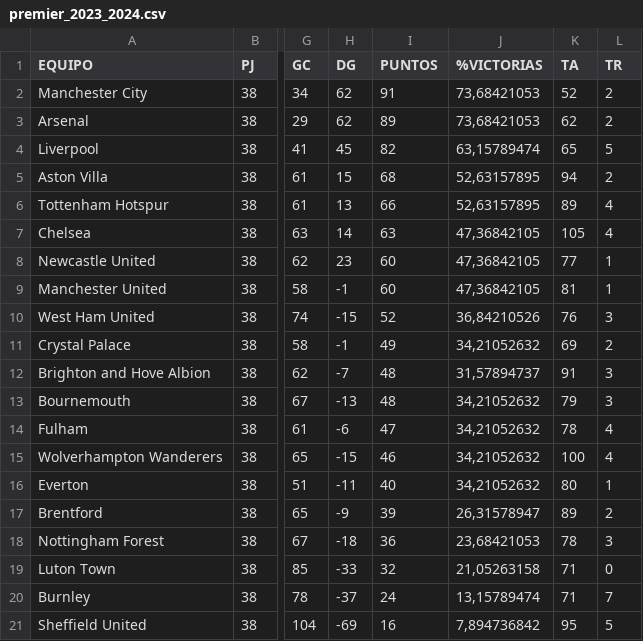
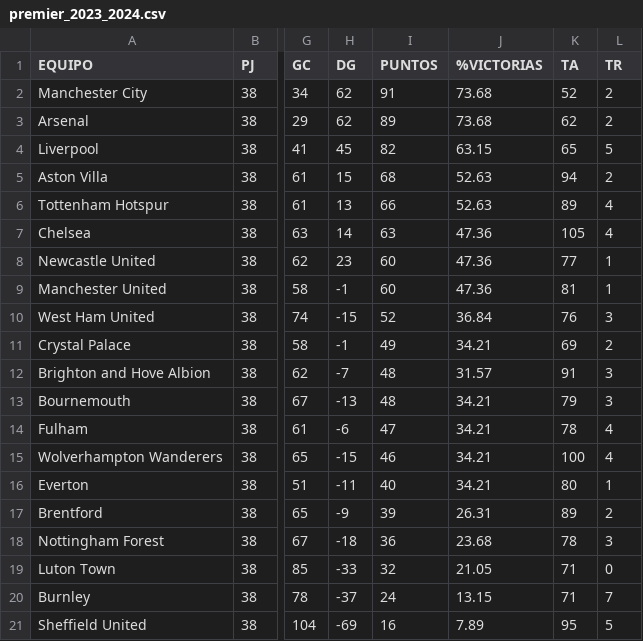
Before and after one commit to Nicolas-mejiar/Proyecto-final-fundamentos-de-programacion, a CSV file: Datos/premier_2023_2024.csv, drawn as a sheet; only a part is shown, gaps mark what is left out; the diff names each change by its address in the sheet, - before the commit and + after, or states it on an @@ line.

Commit message:
Eror en la tabla 2023/2024

```diff
--- a/Datos/premier_2023_2024.csv
+++ b/Datos/premier_2023_2024.csv
-J2:J3 (%VICTORIAS): 73,68421053
+J2:J3 (%VICTORIAS): 73.68
-J4 (%VICTORIAS): 63,15789474
+J4 (%VICTORIAS): 63.15
-J5:J6 (%VICTORIAS): 52,63157895
+J5:J6 (%VICTORIAS): 52.63
-J7:J9 (%VICTORIAS): 47,36842105
+J7:J9 (%VICTORIAS): 47.36
-J10 (%VICTORIAS): 36,84210526
+J10 (%VICTORIAS): 36.84
-J11 (%VICTORIAS): 34,21052632
+J11 (%VICTORIAS): 34.21
-J12 (%VICTORIAS): 31,57894737
+J12 (%VICTORIAS): 31.57
-J13:J16 (%VICTORIAS): 34,21052632
+J13:J16 (%VICTORIAS): 34.21
-J17 (%VICTORIAS): 26,31578947
+J17 (%VICTORIAS): 26.31
-J18 (%VICTORIAS): 23,68421053
+J18 (%VICTORIAS): 23.68
-J19 (%VICTORIAS): 21,05263158
+J19 (%VICTORIAS): 21.05
-J20 (%VICTORIAS): 13,15789474
+J20 (%VICTORIAS): 13.15
-J21 (%VICTORIAS): 7,894736842
+J21 (%VICTORIAS): 7.89
```
